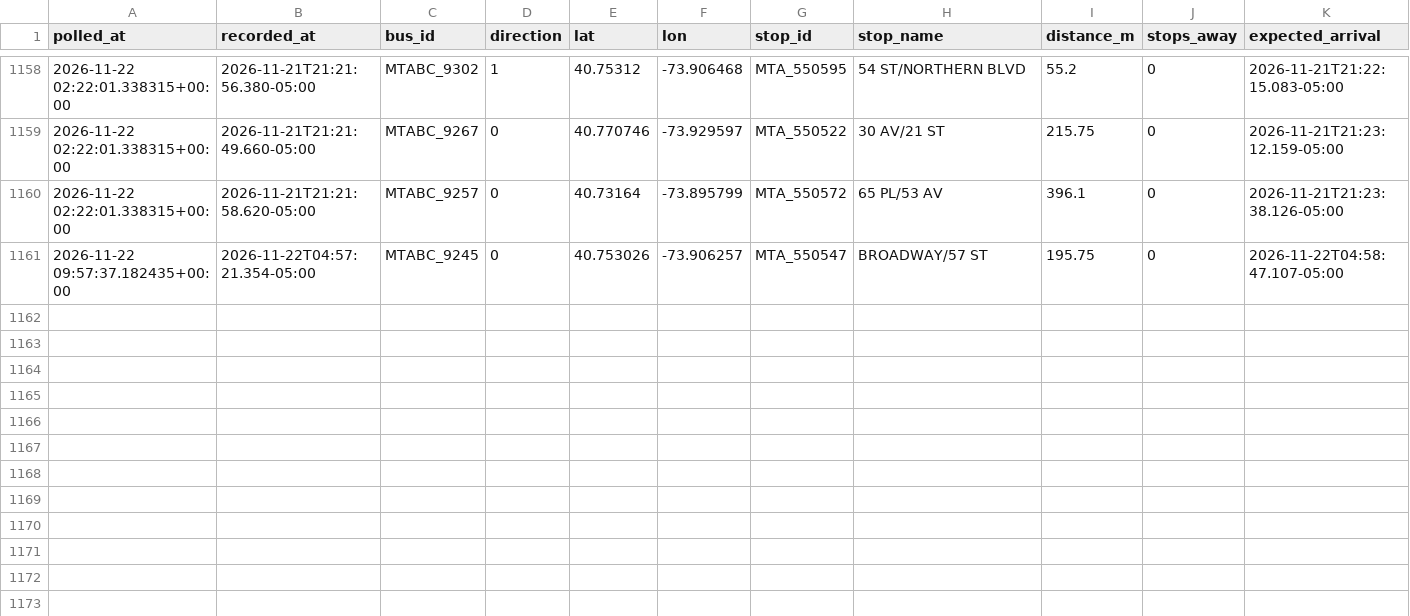
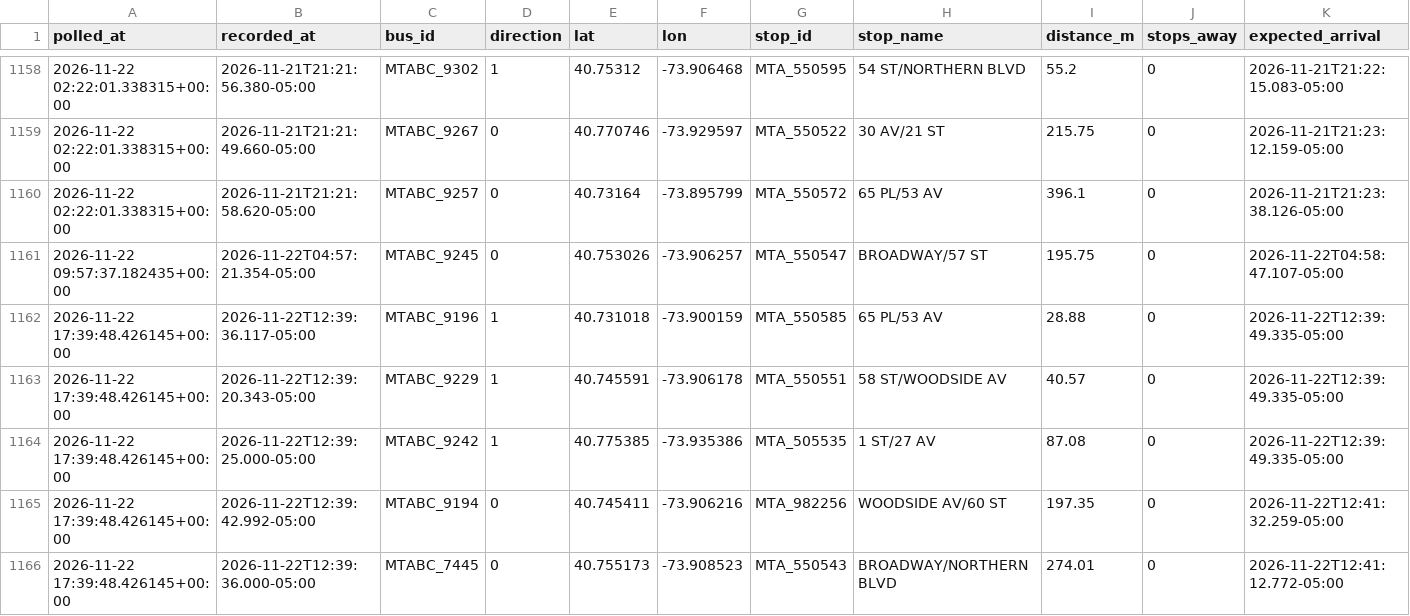
Before and after one commit to SayeedAfridii/q18-predictor, a CSV file: q18_data_v2.csv, drawn as a sheet; only a part is shown, gaps mark what is left out; rows hold the shown columns only; the diff names each change by its address in the sheet, - before the commit and + after, or states it on an @@ line.

```diff
--- a/q18_data_v2.csv
+++ b/q18_data_v2.csv
+row 1162: 2026-11-22 17:39:48.426145+00:00 | 2026-11-22T12:39:36.117-05:00 | MTABC_9196 | 1 | 40.731018 | -73.900159 | MTA_550585 | 65 PL/53 AV | 28.88 | 0 | 2026-11-22T12:39:49.335-05:00
+row 1163: 2026-11-22 17:39:48.426145+00:00 | 2026-11-22T12:39:20.343-05:00 | MTABC_9229 | 1 | 40.745591 | -73.906178 | MTA_550551 | 58 ST/WOODSIDE AV | 40.57 | 0 | 2026-11-22T12:39:49.335-05:00
+row 1164: 2026-11-22 17:39:48.426145+00:00 | 2026-11-22T12:39:25.000-05:00 | MTABC_9242 | 1 | 40.775385 | -73.935386 | MTA_505535 | 1 ST/27 AV | 87.08 | 0 | 2026-11-22T12:39:49.335-05:00
+row 1165: 2026-11-22 17:39:48.426145+00:00 | 2026-11-22T12:39:42.992-05:00 | MTABC_9194 | 0 | 40.745411 | -73.906216 | MTA_982256 | WOODSIDE AV/60 ST | 197.35 | 0 | 2026-11-22T12:41:32.259-05:00
+row 1166: 2026-11-22 17:39:48.426145+00:00 | 2026-11-22T12:39:36.000-05:00 | MTABC_7445 | 0 | 40.755173 | -73.908523 | MTA_550543 | BROADWAY/NORTHERN BLVD | 274.01 | 0 | 2026-11-22T12:41:12.772-05:00
```
